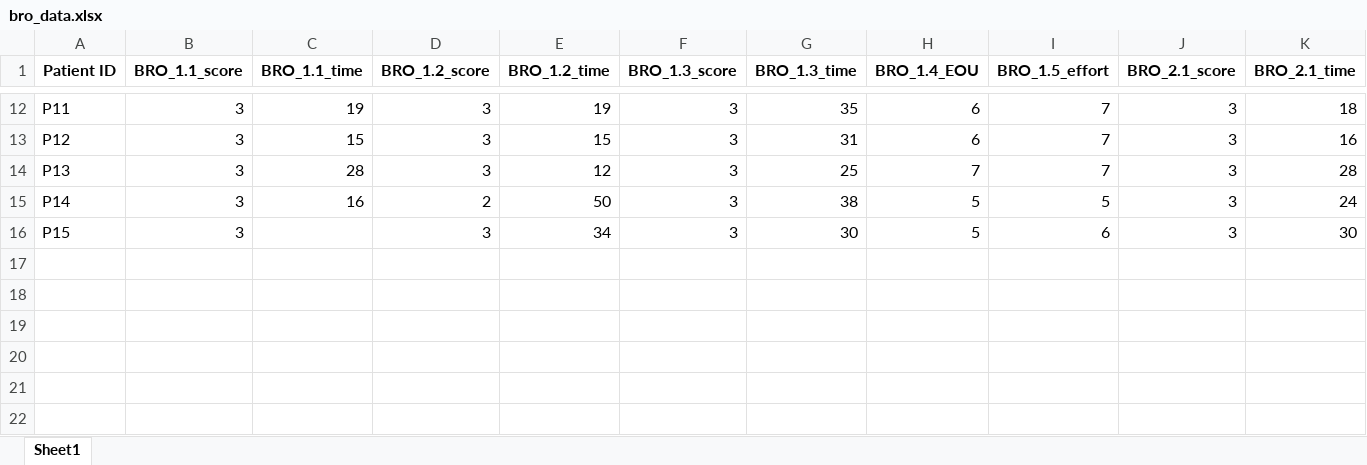
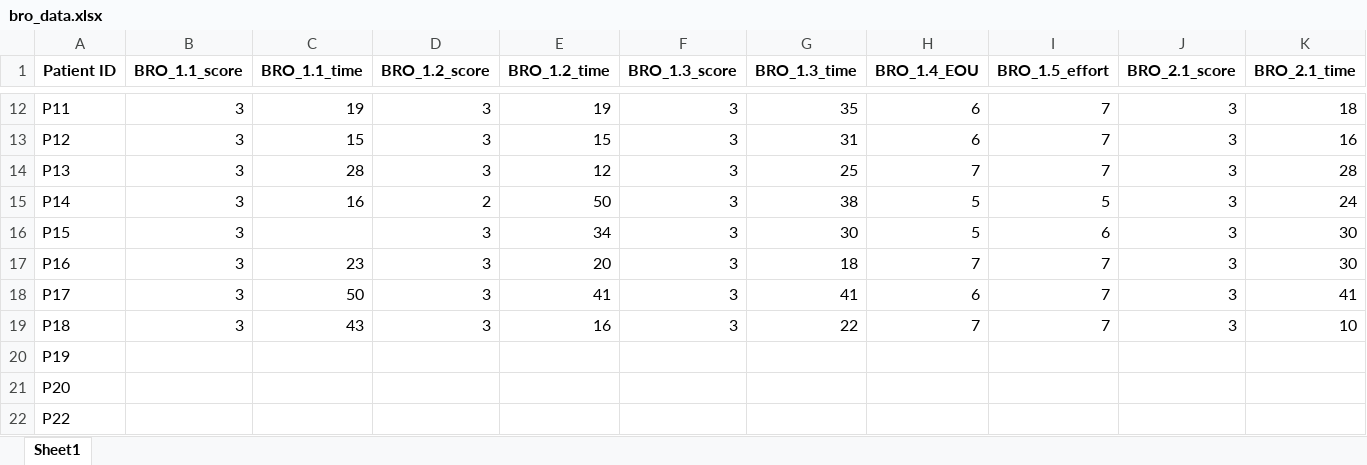
Before and after one commit to TropfenderWasserhahn/Scewo, an Excel workbook: Data/bro_data.xlsx, sheet Sheet1, drawn as a sheet; only a part is shown, gaps mark what is left out; values as stored, in another font and other column widths than the file's, no borders; rows hold the shown columns only; the diff names each change by its address in the sheet, - before the commit and + after, or states it on an @@ line.

```diff
--- a/Data/bro_data.xlsx (sheet Sheet1)
+++ b/Data/bro_data.xlsx (sheet Sheet1)
+row 17: P16 | 3 | 23 | 3 | 20 | 3 | 18 | 7 | 7 | 3 | 30
+row 18: P17 | 3 | 50 | 3 | 41 | 3 | 41 | 6 | 7 | 3 | 41
+row 19: P18 | 3 | 43 | 3 | 16 | 3 | 22 | 7 | 7 | 3 | 10
+row 20: P19
+row 21: P20
+row 22: P22
```
Also changed, not shown: Data/merged_data.xlsx, Data/permobil_data.xlsx, 19 other files.
